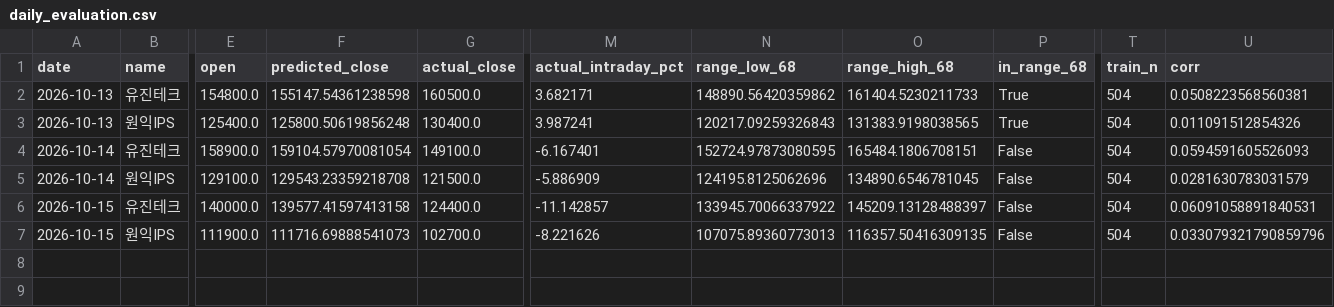
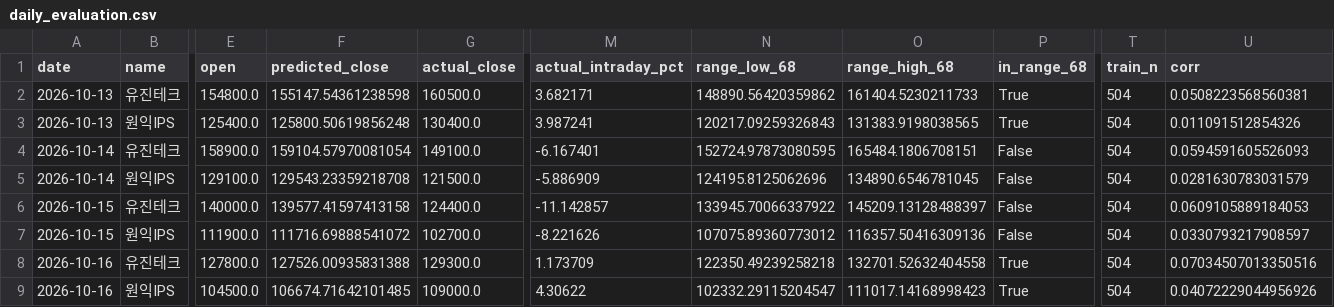
Before and after one commit to dongilkim888-gif/sox-morning-alert, a CSV file: evaluation/daily_evaluation.csv, drawn as a sheet; only a part is shown, gaps mark what is left out; rows hold the shown columns only; the diff names each change by its address in the sheet, - before the commit and + after, or states it on an @@ line.

```diff
--- a/evaluation/daily_evaluation.csv
+++ b/evaluation/daily_evaluation.csv
-U6 (corr): 0.06091058891840531
+U6 (corr): 0.0609105889184053
-F7 (predicted_close): 111716.69888541073
+F7 (predicted_close): 111716.69888541072
-N7 (range_low_68): 107075.89360773013
+N7 (range_low_68): 107075.89360773012
-O7 (range_high_68): 116357.50416309135
+O7 (range_high_68): 116357.50416309136
-U7 (corr): 0.033079321790859796
+U7 (corr): 0.0330793217908597
+row 8: 2026-10-16 | 유진테크 | 127800.0 | 127526.00935831388 | 129300.0 | 1.173709 | 122350.49239258218 | 132701.52632404558 | True | 504 | 0.07034507013350516
+row 9: 2026-10-16 | 원익IPS | 104500.0 | 106674.71642101485 | 109000.0 | 4.30622 | 102332.29115204547 | 111017.14168998423 | True | 504 | 0.04072229044956926
```
Also changed, not shown: 1 other file.
